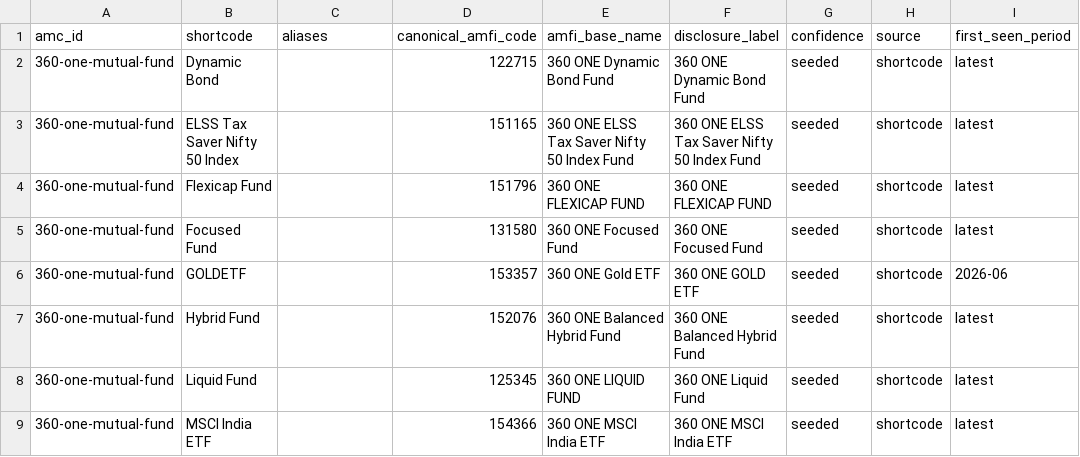
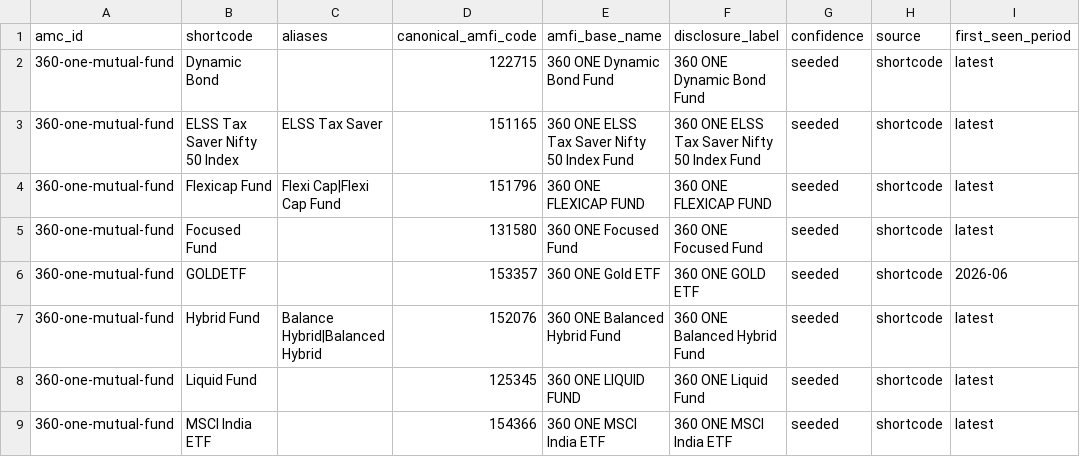
Before and after one commit to Raghavendra17N/fund-disclosures, a CSV file: registry/disclosure_shortcode_map.csv, drawn as a sheet; only a part is shown; the diff covers the shown part only; the diff names each change by its address in the sheet, - before the commit and + after, or states it on an @@ line.

```diff
--- a/registry/disclosure_shortcode_map.csv
+++ b/registry/disclosure_shortcode_map.csv
-C3 (aliases): (empty)
+C3 (aliases): ELSS Tax Saver
-C4 (aliases): (empty)
+C4 (aliases): Flexi Cap|Flexi Cap Fund
-C7 (aliases): (empty)
+C7 (aliases): Balance Hybrid|Balanced Hybrid
```
Also changed, not shown: 4 added rows and 5 edited cells elsewhere in this file, 1 other file.
